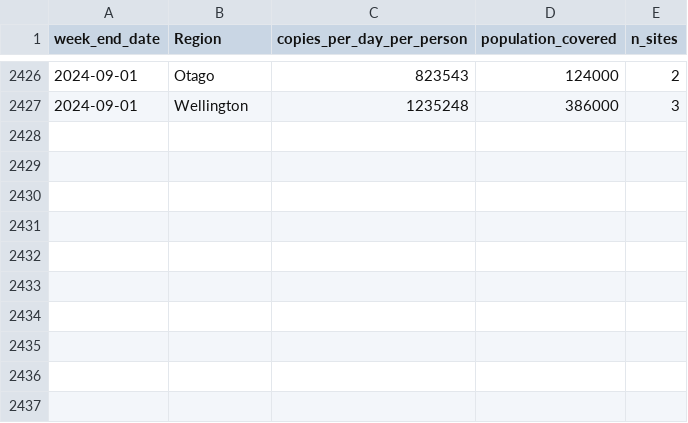
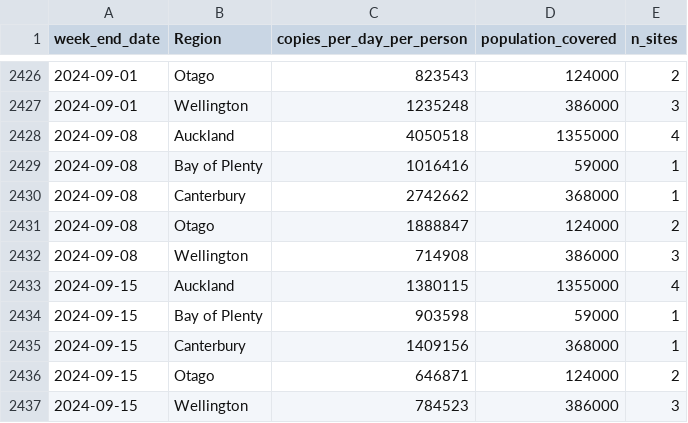
Before and after one commit to ESR-NZ/covid_in_wastewater, a CSV file: data/ww_regional.csv, drawn as a sheet; only a part is shown, gaps mark what is left out.

```diff
--- a/data/ww_regional.csv
+++ b/data/ww_regional.csv
@@ -2427 +2427,11 @@ week_end_date,Region,copies_per_day_per_person,population_covered,n_sites
 2024-09-01,Wellington,1235248,386000,3
+2024-09-08,Auckland,4050518,1355000,4
+2024-09-08,Bay of Plenty,1016416,59000,1
+2024-09-08,Canterbury,2742662,368000,1
+2024-09-08,Otago,1888847,124000,2
+2024-09-08,Wellington,714908,386000,3
+2024-09-15,Auckland,1380115,1355000,4
+2024-09-15,Bay of Plenty,903598,59000,1
+2024-09-15,Canterbury,1409156,368000,1
+2024-09-15,Otago,646871,124000,2
+2024-09-15,Wellington,784523,386000,3
```
Also changed, not shown: data/cases_regional.csv, data/cases_site.csv, 6 other files.
